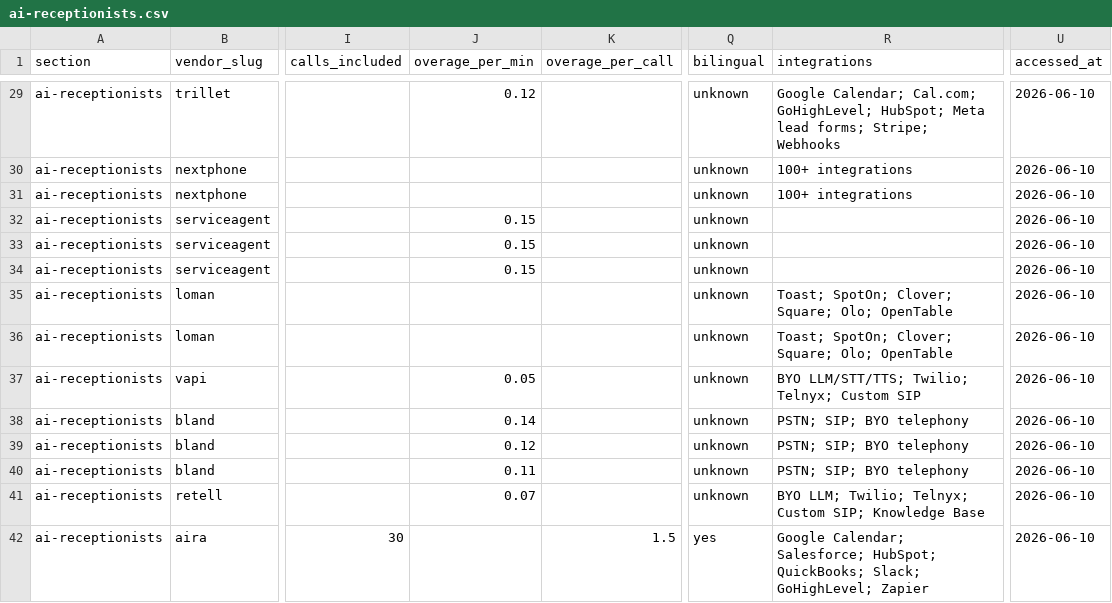
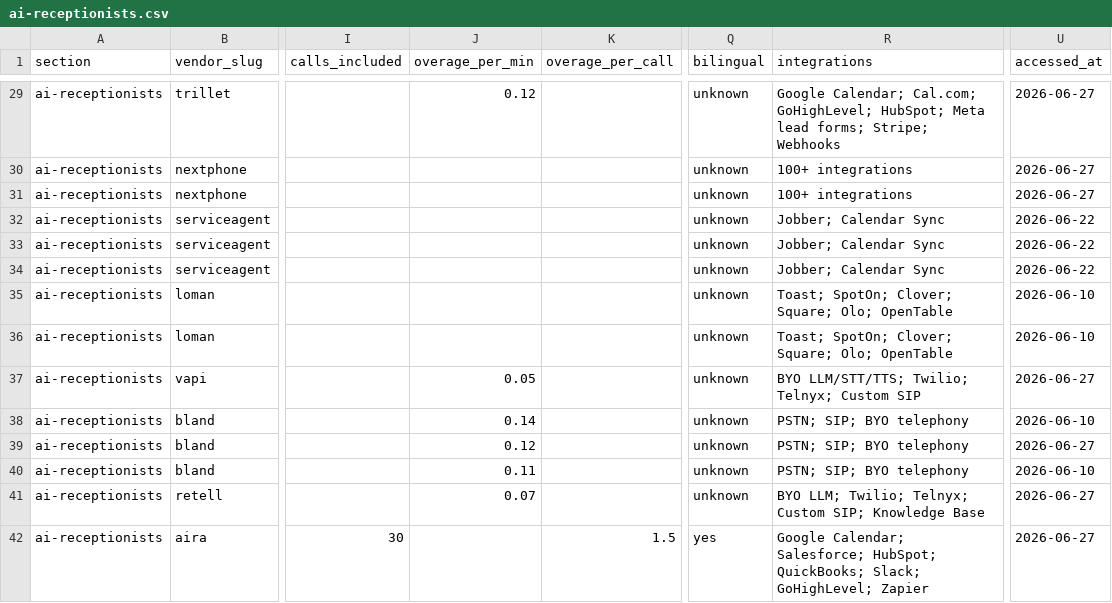
Before and after one commit to AlexandDunk/frontdesk-data, a CSV file: ai-receptionists.csv, drawn as a sheet; only a part is shown, gaps mark what is left out; the diff covers the shown part only; the diff names each change by its address in the sheet, - before the commit and + after, or states it on an @@ line.

```diff
--- a/ai-receptionists.csv
+++ b/ai-receptionists.csv
-U29:U31 (accessed_at): 2026-06-10
+U29:U31 (accessed_at): 2026-06-27
-J32:J34 (overage_per_min): 0.15
+J32:J34 (overage_per_min): (empty)
-R32:R34 (integrations): (empty)
+R32:R34 (integrations): Jobber; Calendar Sync
-U32:U34 (accessed_at): 2026-06-10
+U32:U34 (accessed_at): 2026-06-22
-U37 (accessed_at): 2026-06-10
+U37 (accessed_at): 2026-06-27
-U39 (accessed_at): 2026-06-10
+U39 (accessed_at): 2026-06-27
-U41:U42 (accessed_at): 2026-06-10
+U41:U42 (accessed_at): 2026-06-27
```
Also changed, not shown: 54 edited cells elsewhere in this file.
